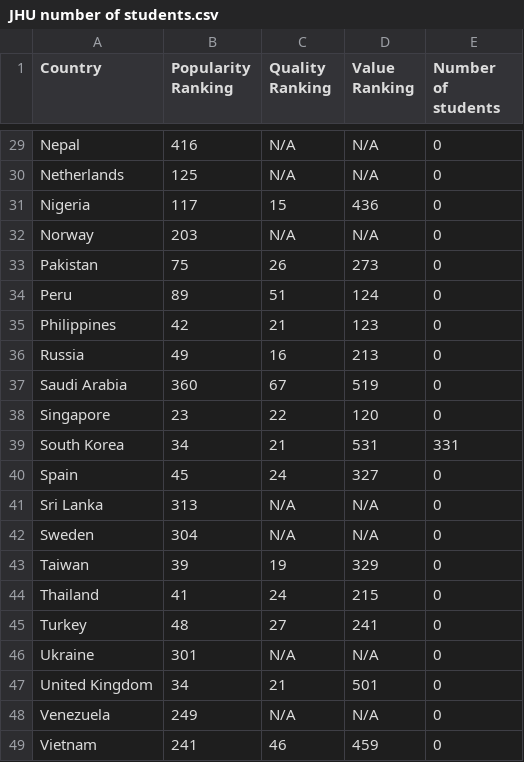
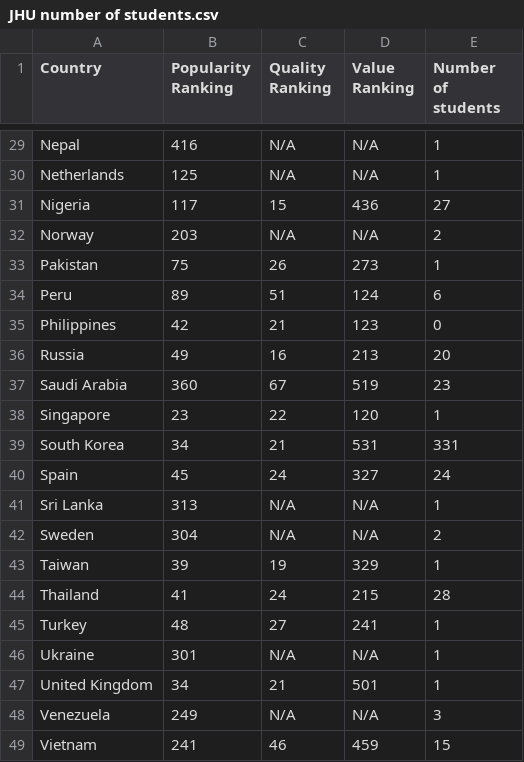
Before and after one commit to DurdonaG/covidvaccination_for_jhustudents, a CSV file: Data/JHU number of students.csv, drawn as a sheet; only a part is shown, gaps mark what is left out; the diff covers the shown part only; the diff names each change by its address in the sheet, - before the commit and + after, or states it on an @@ line.

```diff
--- a/Data/JHU number of students.csv
+++ b/Data/JHU number of students.csv
-E29:E30 (Number of students): 0
+E29:E30 (Number of students): 1
-E31 (Number of students): 0
+E31 (Number of students): 27
-E32 (Number of students): 0
+E32 (Number of students): 2
-E33 (Number of students): 0
+E33 (Number of students): 1
-E34 (Number of students): 0
+E34 (Number of students): 6
-E36 (Number of students): 0
+E36 (Number of students): 20
-E37 (Number of students): 0
+E37 (Number of students): 23
-E38 (Number of students): 0
+E38 (Number of students): 1
-E40 (Number of students): 0
+E40 (Number of students): 24
-E41 (Number of students): 0
+E41 (Number of students): 1
-E42 (Number of students): 0
+E42 (Number of students): 2
-E43 (Number of students): 0
+E43 (Number of students): 1
-E44 (Number of students): 0
+E44 (Number of students): 28
-E45:E47 (Number of students): 0
+E45:E47 (Number of students): 1
-E48 (Number of students): 0
+E48 (Number of students): 3
-E49 (Number of students): 0
+E49 (Number of students): 15
```
Also changed, not shown: 24 edited cells elsewhere in this file.
